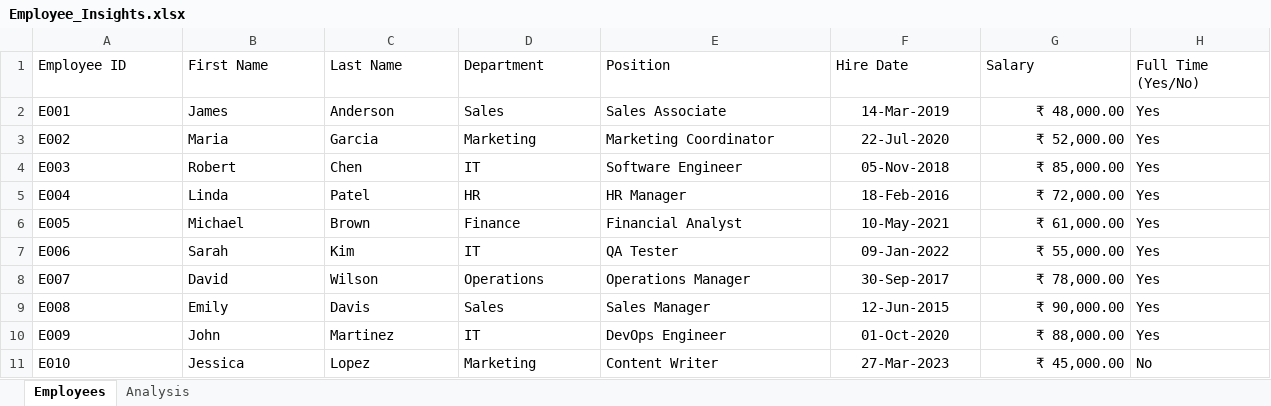
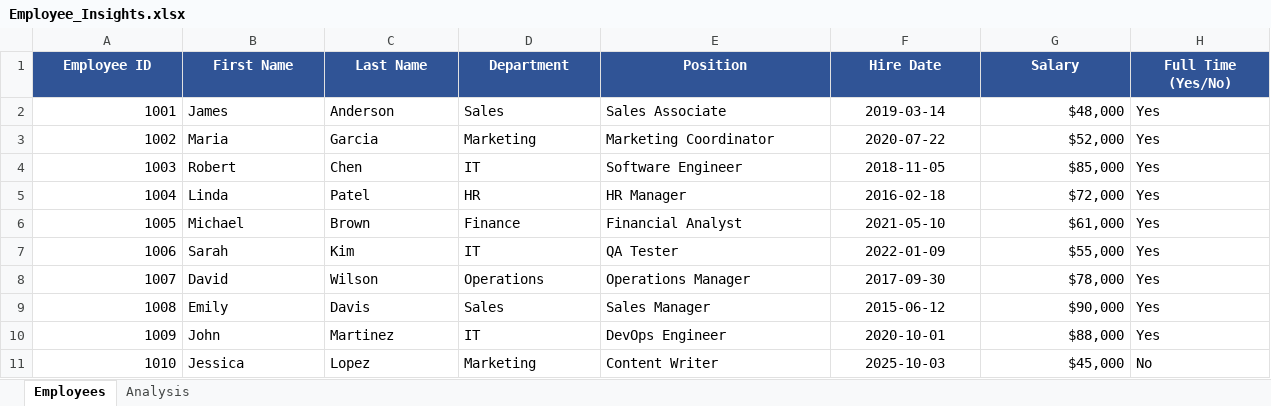
Before and after one commit to jagadeesh4245/Employees-Insights, an Excel workbook: Employee_Insights.xlsx, sheet Employees, drawn as a sheet; only a part is shown; values as stored, in another font and other column widths than the file's, no borders; conditional formats and table styles not drawn; the diff covers the shown part only; the diff names each change by its address in the sheet, - before the commit and + after, or states it on an @@ line.

```diff
--- a/Employee_Insights.xlsx (sheet Employees)
+++ b/Employee_Insights.xlsx (sheet Employees)
@@ A1:H1 fill: none → #305496, bold: off → on, text colour: black → #FFFFFF, alignment: left → center @@
-A2 (Employee ID): E001
+A2 (Employee ID): 1001
-F2 (Hire Date): 14-Mar-2019
+F2 (Hire Date): 2019-03-14
-G2 (Salary): ₹ 48,000.00
+G2 (Salary): $48,000
-A3 (Employee ID): E002
+A3 (Employee ID): 1002
-F3 (Hire Date): 22-Jul-2020
+F3 (Hire Date): 2020-07-22
-G3 (Salary): ₹ 52,000.00
+G3 (Salary): $52,000
-A4 (Employee ID): E003
+A4 (Employee ID): 1003
-F4 (Hire Date): 05-Nov-2018
+F4 (Hire Date): 2018-11-05
-G4 (Salary): ₹ 85,000.00
+G4 (Salary): $85,000
-A5 (Employee ID): E004
+A5 (Employee ID): 1004
-F5 (Hire Date): 18-Feb-2016
+F5 (Hire Date): 2016-02-18
-G5 (Salary): ₹ 72,000.00
+G5 (Salary): $72,000
-A6 (Employee ID): E005
+A6 (Employee ID): 1005
-F6 (Hire Date): 10-May-2021
+F6 (Hire Date): 2021-05-10
-G6 (Salary): ₹ 61,000.00
+G6 (Salary): $61,000
-A7 (Employee ID): E006
+A7 (Employee ID): 1006
-F7 (Hire Date): 09-Jan-2022
+F7 (Hire Date): 2022-01-09
-G7 (Salary): ₹ 55,000.00
+G7 (Salary): $55,000
-A8 (Employee ID): E007
+A8 (Employee ID): 1007
-F8 (Hire Date): 30-Sep-2017
+F8 (Hire Date): 2017-09-30
-G8 (Salary): ₹ 78,000.00
+G8 (Salary): $78,000
-A9 (Employee ID): E008
+A9 (Employee ID): 1008
-F9 (Hire Date): 12-Jun-2015
+F9 (Hire Date): 2015-06-12
-G9 (Salary): ₹ 90,000.00
+G9 (Salary): $90,000
-A10 (Employee ID): E009
+A10 (Employee ID): 1009
-F10 (Hire Date): 01-Oct-2020
+F10 (Hire Date): 2020-10-01
-G10 (Salary): ₹ 88,000.00
+G10 (Salary): $88,000
-A11 (Employee ID): E010
+A11 (Employee ID): 1010
-F11 (Hire Date): 27-Mar-2023
+F11 (Hire Date): 2025-10-03
-G11 (Salary): ₹ 45,000.00
+G11 (Salary): $45,000
```
Also changed, not shown: 60 edited cells elsewhere in this sheet, sheet Analysis.
